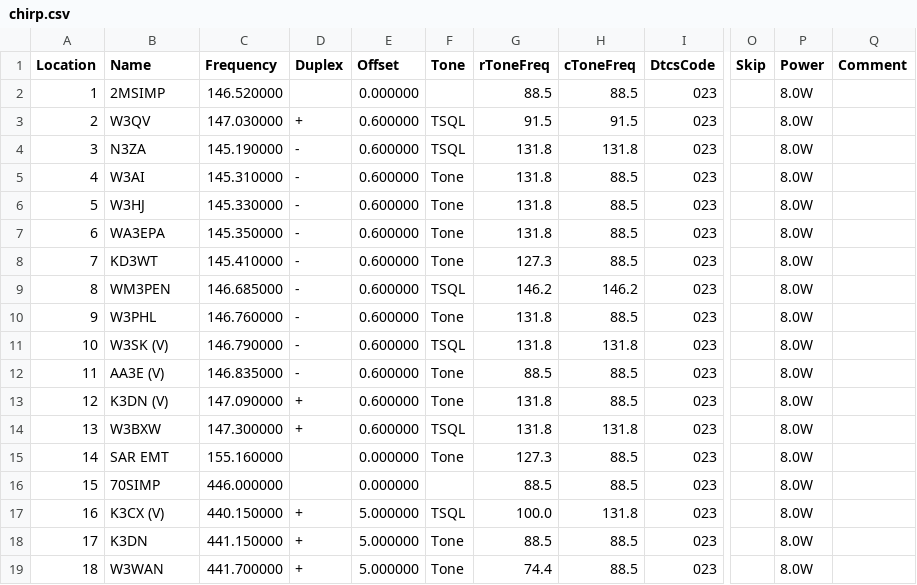
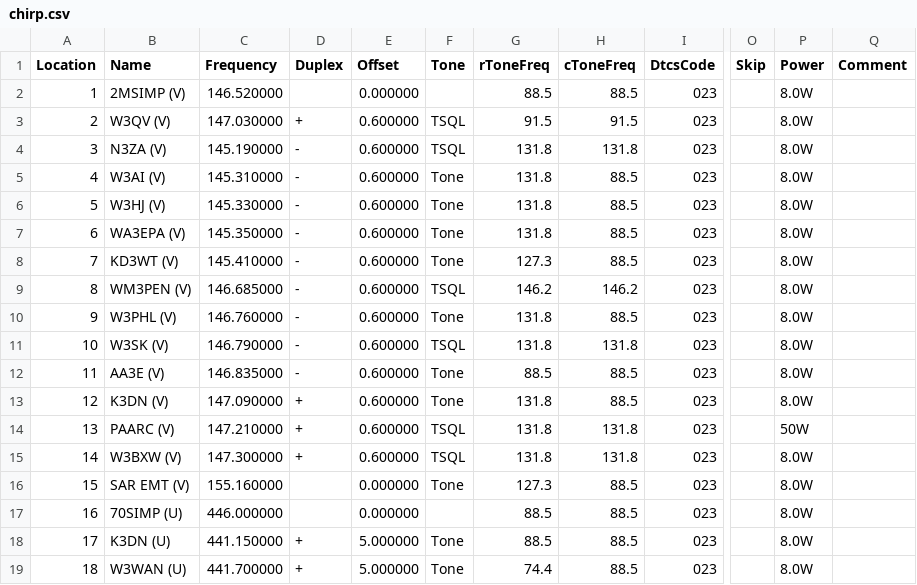
Before and after one commit to williamfligor/codeplugs, a CSV file: input/chirp.csv, drawn as a sheet; only a part is shown, gaps mark what is left out; the diff covers the shown part only; the diff names each change by its address in the sheet, - before the commit and + after, or states it on an @@ line.

Commit message:
feat: Add chirp converter and new repeaters

```diff
--- a/input/chirp.csv
+++ b/input/chirp.csv
-B2 (Name): 2MSIMP
+B2 (Name): 2MSIMP (V)
-B3 (Name): W3QV
+B3 (Name): W3QV (V)
-B4 (Name): N3ZA
+B4 (Name): N3ZA (V)
-B5 (Name): W3AI
+B5 (Name): W3AI (V)
-B6 (Name): W3HJ
+B6 (Name): W3HJ (V)
-B7 (Name): WA3EPA
+B7 (Name): WA3EPA (V)
-B8 (Name): KD3WT
+B8 (Name): KD3WT (V)
-B9 (Name): WM3PEN
+B9 (Name): WM3PEN (V)
-B10 (Name): W3PHL
+B10 (Name): W3PHL (V)
-B14 (Name): W3BXW
+B14 (Name): PAARC (V)
-C14 (Frequency): 147.300000
+C14 (Frequency): 147.210000
-P14 (Power): 8.0W
+P14 (Power): 50W
-B15 (Name): SAR EMT
+B15 (Name): W3BXW (V)
-C15 (Frequency): 155.160000
+C15 (Frequency): 147.300000
-D15 (Duplex): (empty)
+D15 (Duplex): +
-E15 (Offset): 0.000000
+E15 (Offset): 0.600000
-F15 (Tone): Tone
+F15 (Tone): TSQL
-G15 (rToneFreq): 127.3
+G15 (rToneFreq): 131.8
-H15 (cToneFreq): 88.5
+H15 (cToneFreq): 131.8
-B16 (Name): 70SIMP
+B16 (Name): SAR EMT (V)
-C16 (Frequency): 446.000000
+C16 (Frequency): 155.160000
-F16 (Tone): (empty)
+F16 (Tone): Tone
-G16 (rToneFreq): 88.5
+G16 (rToneFreq): 127.3
-B17 (Name): K3CX (V)
+B17 (Name): 70SIMP (U)
-C17 (Frequency): 440.150000
+C17 (Frequency): 446.000000
-D17 (Duplex): +
+D17 (Duplex): (empty)
-E17 (Offset): 5.000000
+E17 (Offset): 0.000000
-F17 (Tone): TSQL
+F17 (Tone): (empty)
-G17 (rToneFreq): 100.0
+G17 (rToneFreq): 88.5
-H17 (cToneFreq): 131.8
+H17 (cToneFreq): 88.5
-B18 (Name): K3DN
+B18 (Name): K3DN (U)
-B19 (Name): W3WAN
+B19 (Name): W3WAN (U)
```
Also changed, not shown: 23 edited cells elsewhere in this file, input/Analog__phl.csv, 3 other files.
